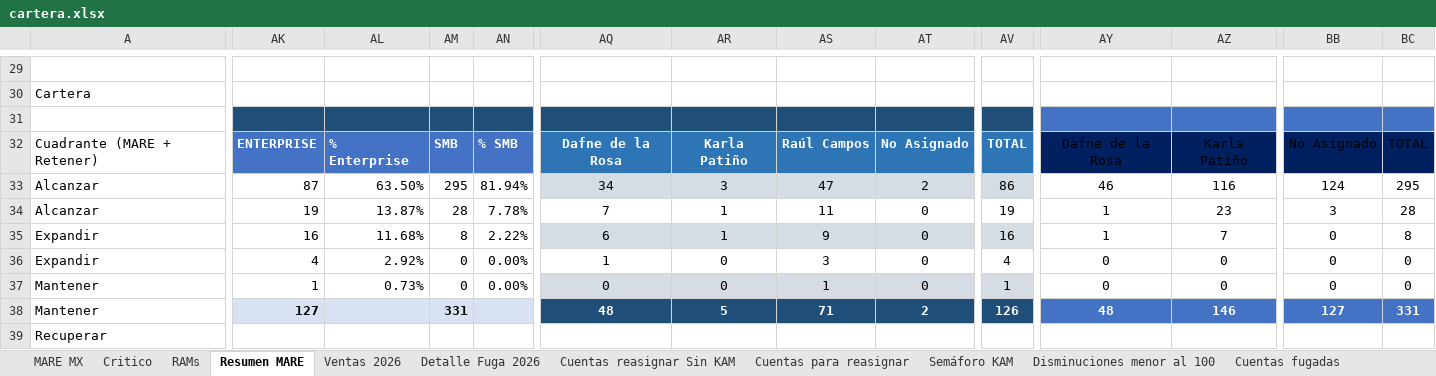
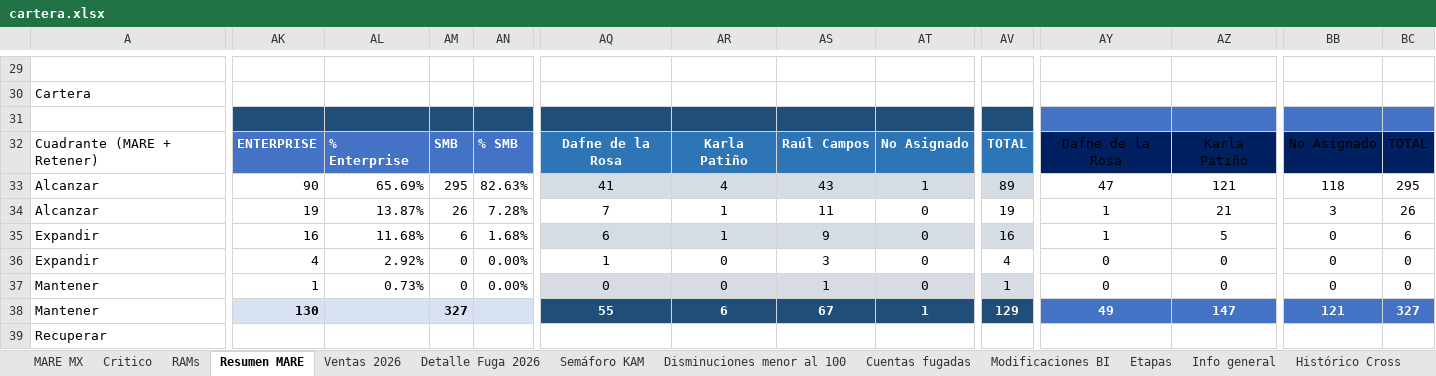
Before and after one commit to fdurancontreras4-ui/monitor-cartera-mx, an Excel workbook: cartera.xlsx, sheet Resumen MARE, drawn as a sheet; only a part is shown, gaps mark what is left out; values as stored, in another font and other column widths than the file's, no borders; conditional formats and table styles not drawn; the diff covers the shown part only; the diff names each change by its address in the sheet, - before the commit and + after, or states it on an @@ line.

```diff
--- a/cartera.xlsx (sheet Resumen MARE)
+++ b/cartera.xlsx (sheet Resumen MARE)
-sheet tab: Cuentas reasignar Sin KAM
-AK33: 87
+AK33: 90
-AL33: 63.50%
+AL33: 65.69%
-AN33: 81.94%
+AN33: 82.63%
-AQ33: 34
+AQ33: 41
-AR33: 3
+AR33: 4
-AS33: 47
+AS33: 43
-AT33: 2
+AT33: 1
-AV33: 86
+AV33: 89
-AY33: 46
+AY33: 47
-AZ33: 116
+AZ33: 121
-BB33: 124
+BB33: 118
-AM34: 28
+AM34: 26
-AN34: 7.78%
+AN34: 7.28%
-AZ34: 23
+AZ34: 21
-BC34: 28
+BC34: 26
-AM35: 8
+AM35: 6
-AN35: 2.22%
+AN35: 1.68%
-AZ35: 7
+AZ35: 5
-BC35: 8
+BC35: 6
-AK38: 127
+AK38: 130
-AM38: 331
+AM38: 327
-AQ38: 48
+AQ38: 55
-AR38: 5
+AR38: 6
-AS38: 71
+AS38: 67
-AT38: 2
+AT38: 1
-AV38: 126
+AV38: 129
-AY38: 48
+AY38: 49
-AZ38: 146
+AZ38: 147
-BB38: 127
+BB38: 121
-BC38: 331
+BC38: 327
```
Also changed, not shown: 22 edited cells and cell formats elsewhere in this sheet, sheet MARE MX, sheet Ventas 2026, sheet Cuentas fugadas, sheet Semáforo KAM, other sheet tabs, formulas that keep their value.
